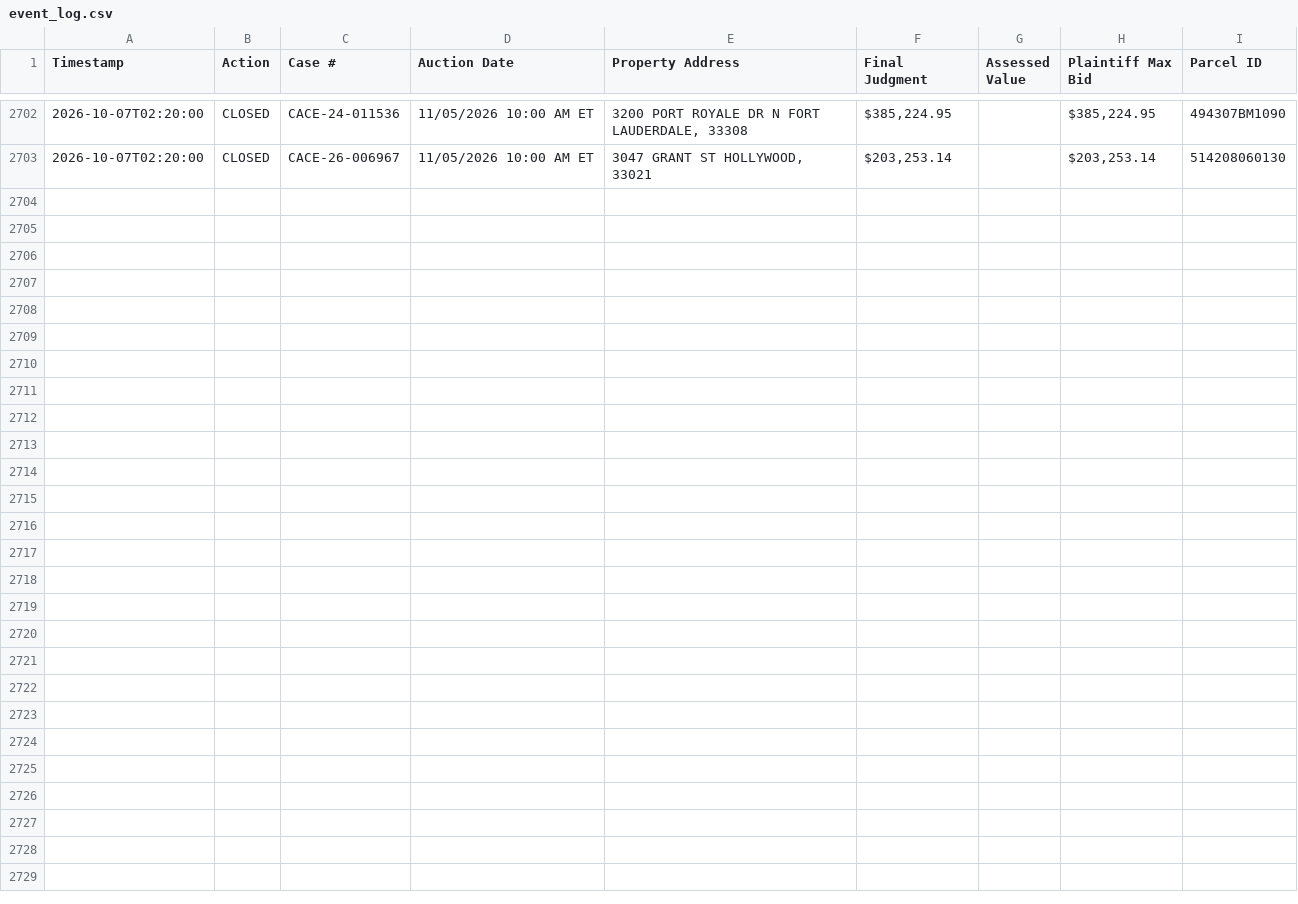
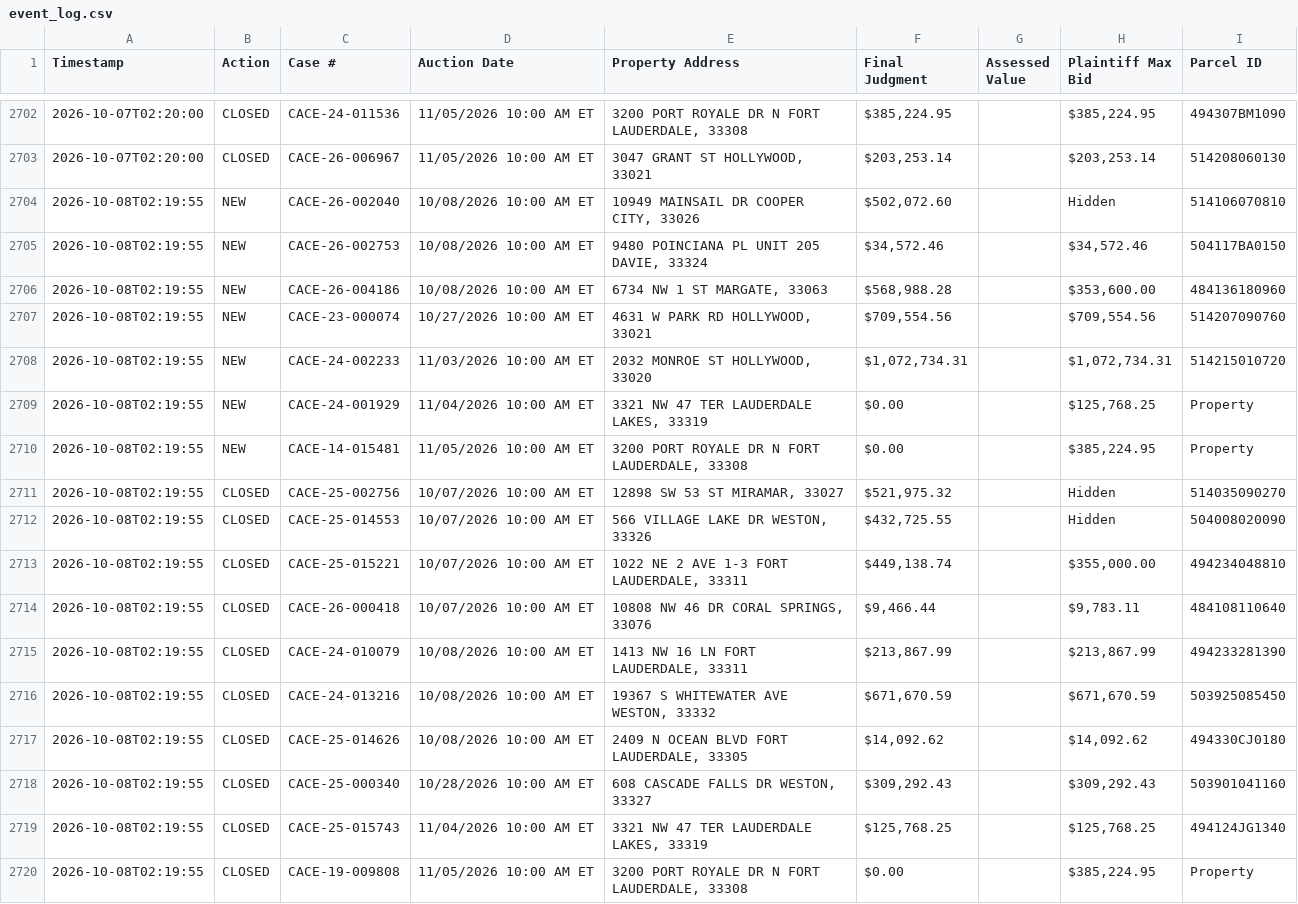
Before and after one commit to figlesias7/realforeclose-broward, a CSV file: data/event_log.csv, drawn as a sheet; only a part is shown, gaps mark what is left out.

```diff
--- a/data/event_log.csv
+++ b/data/event_log.csv
@@ -2703 +2703,18 @@ Timestamp,Action,Case #,Auction Date,Property Address,Final Judgment,Assessed Va
 2026-10-07T02:20:00,CLOSED,CACE-26-006967,11/05/2026 10:00 AM ET,"3047 GRANT ST HOLLYWOOD, 33021","$203,253.14",,"$203,253.14",514208060130
+2026-10-08T02:19:55,NEW,CACE-26-002040,10/08/2026 10:00 AM ET,"10949 MAINSAIL DR COOPER CITY, 33026","$502,072.60",,Hidden,514106070810
+2026-10-08T02:19:55,NEW,CACE-26-002753,10/08/2026 10:00 AM ET,"9480 POINCIANA PL UNIT 205 DAVIE, 33324","$34,572.46",,"$34,572.46",504117BA0150
+2026-10-08T02:19:55,NEW,CACE-26-004186,10/08/2026 10:00 AM ET,"6734 NW 1 ST MARGATE, 33063","$568,988.28",,"$353,600.00",484136180960
+2026-10-08T02:19:55,NEW,CACE-23-000074,10/27/2026 10:00 AM ET,"4631 W PARK RD HOLLYWOOD, 33021","$709,554.56",,"$709,554.56",514207090760
+2026-10-08T02:19:55,NEW,CACE-24-002233,11/03/2026 10:00 AM ET,"2032 MONROE ST HOLLYWOOD, 33020","$1,072,734.31",,"$1,072,734.31",514215010720
+2026-10-08T02:19:55,NEW,CACE-24-001929,11/04/2026 10:00 AM ET,"3321 NW 47 TER LAUDERDALE LAKES, 33319",$0.00,,"$125,768.25",Property
+2026-10-08T02:19:55,NEW,CACE-14-015481,11/05/2026 10:00 AM ET,"3200 PORT ROYALE DR N FORT LAUDERDALE, 33308",$0.00,,"$385,224.95",Property
+2026-10-08T02:19:55,CLOSED,CACE-25-002756,10/07/2026 10:00 AM ET,"12898 SW 53 ST MIRAMAR, 33027","$521,975.32",,Hidden,514035090270
+2026-10-08T02:19:55,CLOSED,CACE-25-014553,10/07/2026 10:00 AM ET,"566 VILLAGE LAKE DR WESTON, 33326","$432,725.55",,Hidden,504008020090
+2026-10-08T02:19:55,CLOSED,CACE-25-015221,10/07/2026 10:00 AM ET,"1022 NE 2 AVE 1-3 FORT LAUDERDALE, 33311","$449,138.74",,"$355,000.00",494234048810
+2026-10-08T02:19:55,CLOSED,CACE-26-000418,10/07/2026 10:00 AM ET,"10808 NW 46 DR CORAL SPRINGS, 33076","$9,466.44",,"$9,783.11",484108110640
+2026-10-08T02:19:55,CLOSED,CACE-24-010079,10/08/2026 10:00 AM ET,"1413 NW 16 LN FORT LAUDERDALE, 33311","$213,867.99",,"$213,867.99",494233281390
+2026-10-08T02:19:55,CLOSED,CACE-24-013216,10/08/2026 10:00 AM ET,"19367 S WHITEWATER AVE WESTON, 33332","$671,670.59",,"$671,670.59",503925085450
+2026-10-08T02:19:55,CLOSED,CACE-25-014626,10/08/2026 10:00 AM ET,"2409 N OCEAN BLVD FORT LAUDERDALE, 33305","$14,092.62",,"$14,092.62",494330CJ0180
+2026-10-08T02:19:55,CLOSED,CACE-25-000340,10/28/2026 10:00 AM ET,"608 CASCADE FALLS DR WESTON, 33327","$309,292.43",,"$309,292.43",503901041160
+2026-10-08T02:19:55,CLOSED,CACE-25-015743,11/04/2026 10:00 AM ET,"3321 NW 47 TER LAUDERDALE LAKES, 33319","$125,768.25",,"$125,768.25",494124JG1340
+2026-10-08T02:19:55,CLOSED,CACE-19-009808,11/05/2026 10:00 AM ET,"3200 PORT ROYALE DR N FORT LAUDERDALE, 33308",$0.00,,"$385,224.95",Property
```
Also changed, not shown: data/active_foreclosures.csv, data/all_seen.csv, 3 other files.
